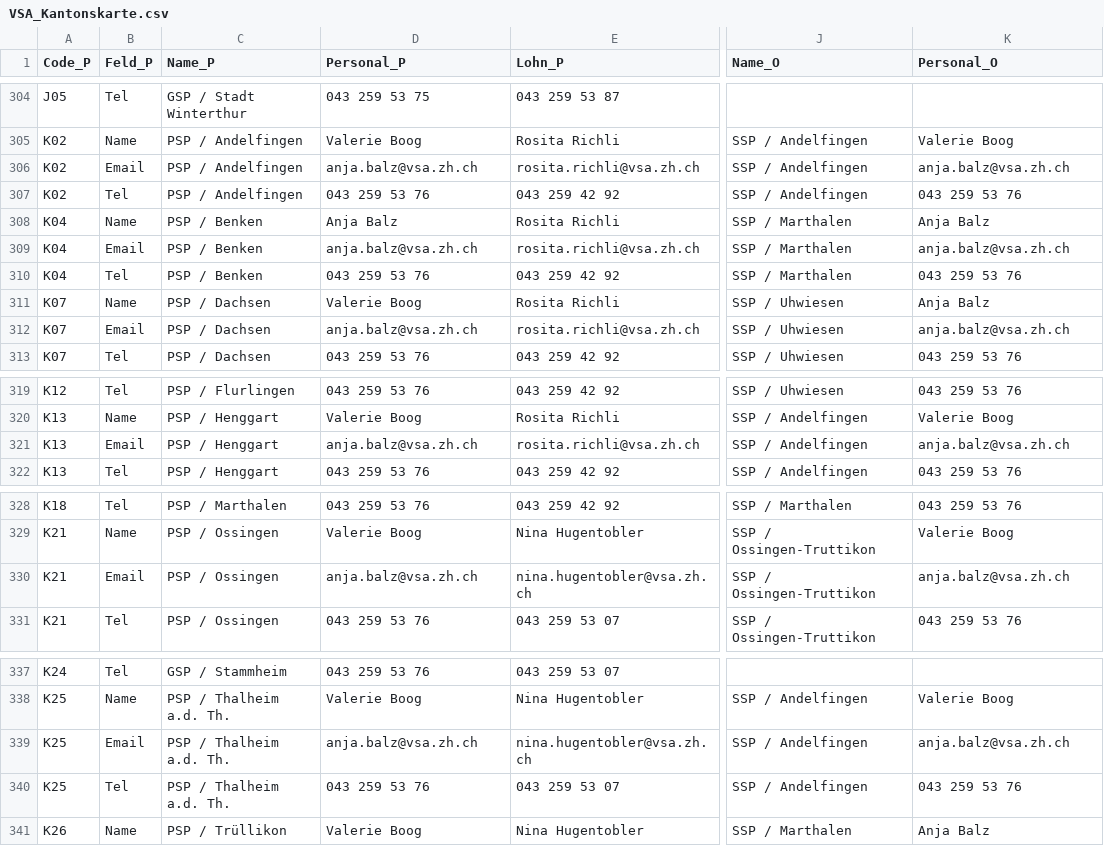
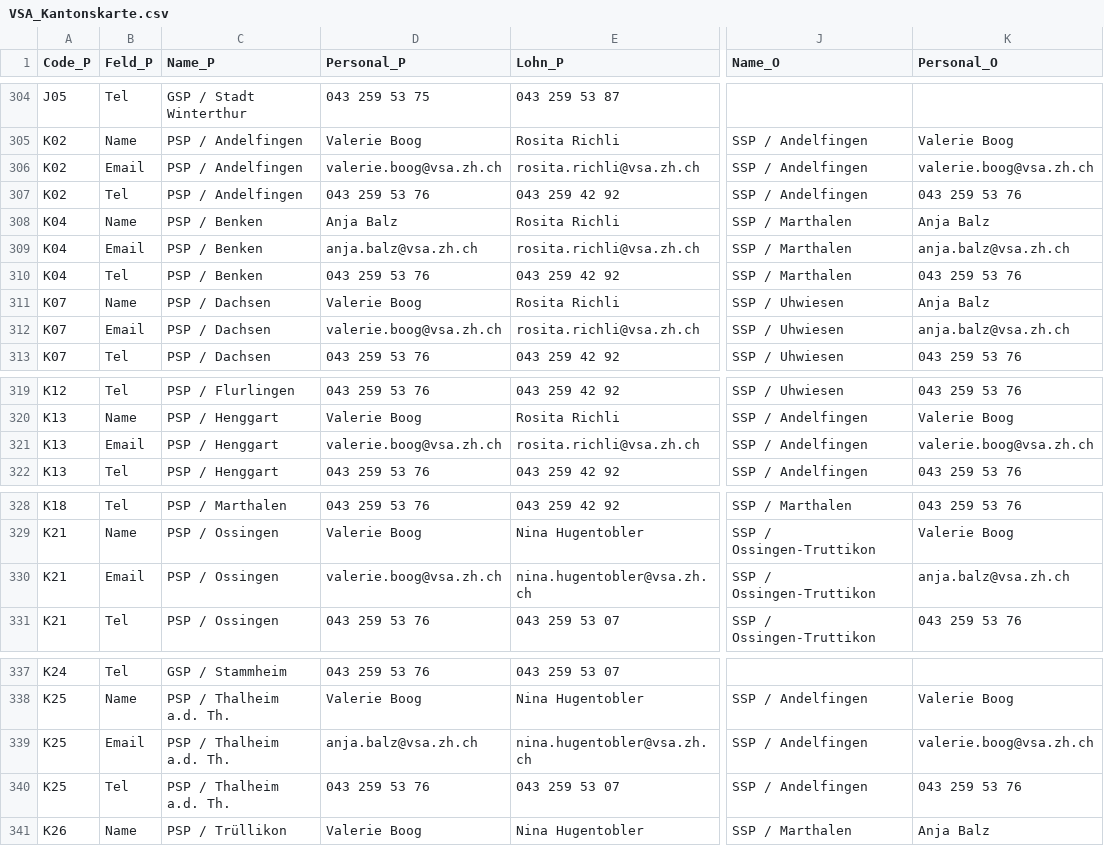
Before and after one commit to statistikZH/Visualisierung_VSAKarte, a CSV file: Data/VSA_Kantonskarte.csv, drawn as a sheet; only a part is shown, gaps mark what is left out; the diff names each change by its address in the sheet, - before the commit and + after, or states it on an @@ line.

Commit message:
Update VSA_Kantonskarte.csv

```diff
--- a/Data/VSA_Kantonskarte.csv
+++ b/Data/VSA_Kantonskarte.csv
-D306 (Personal_P): anja.balz@vsa.zh.ch
+D306 (Personal_P): valerie.boog@vsa.zh.ch
-K306 (Personal_O): anja.balz@vsa.zh.ch
+K306 (Personal_O): valerie.boog@vsa.zh.ch
-D312 (Personal_P): anja.balz@vsa.zh.ch
+D312 (Personal_P): valerie.boog@vsa.zh.ch
-D321 (Personal_P): anja.balz@vsa.zh.ch
+D321 (Personal_P): valerie.boog@vsa.zh.ch
-K321 (Personal_O): anja.balz@vsa.zh.ch
+K321 (Personal_O): valerie.boog@vsa.zh.ch
-D330 (Personal_P): anja.balz@vsa.zh.ch
+D330 (Personal_P): valerie.boog@vsa.zh.ch
-K339 (Personal_O): anja.balz@vsa.zh.ch
+K339 (Personal_O): valerie.boog@vsa.zh.ch
```
